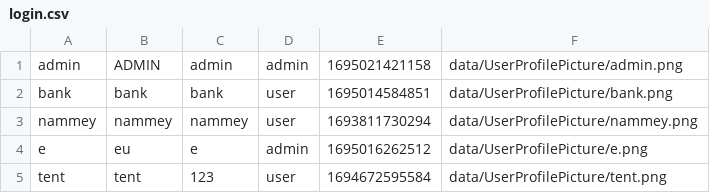
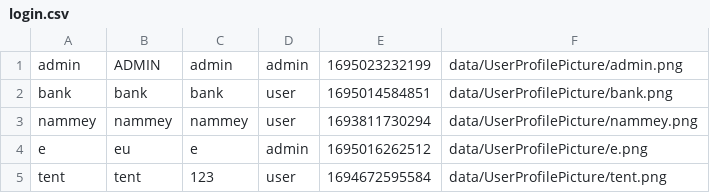
Before and after one commit to aeuro7/Java-EventManager-Project, a CSV file: data/login.csv, drawn as a sheet.

```diff
--- a/data/login.csv
+++ b/data/login.csv
@@ -1,2 +1,2 @@
-admin,ADMIN,admin,admin,1695021421158,data/UserProfilePicture/admin.png
+admin,ADMIN,admin,admin,1695023232199,data/UserProfilePicture/admin.png
 bank,bank,bank,user,1695014584851,data/UserProfilePicture/bank.png
```
Also changed, not shown: 2 other files.
